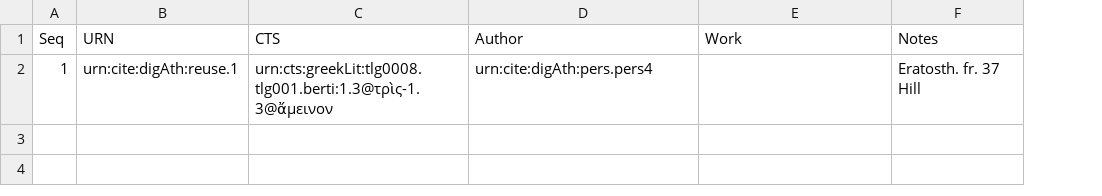
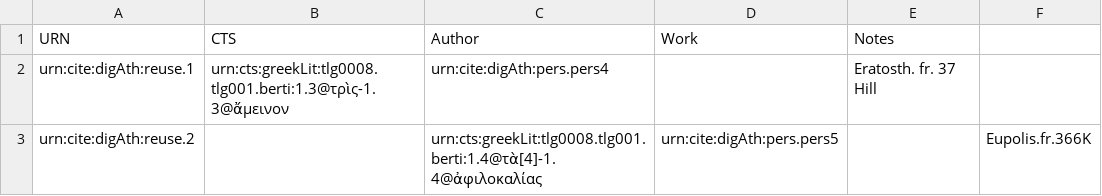
Before and after one commit to medaniel93/DigitalAthenaeus, a CSV file: collections/reuse.csv, drawn as a sheet; removed rows and columns are numbered as before the commit, all else as after; the diff names each change by its address in the sheet, - before the commit and + after, or states it on an @@ line.

Commit message:
Added data.

```diff
--- a/collections/reuse.csv
+++ b/collections/reuse.csv
-column A (Seq), row 2: 1
+column F, empty
+row 3: urn:cite:digAth:reuse.2 |  | urn:cts:greekLit:tlg0008.tlg001.berti:1.4@τὰ[4]-1.4@ἀφιλοκαλίας | urn:cite:digAth:pers.pers5 |  | Eupolis.fr.366K
```
Also changed, not shown: 1 other file.
